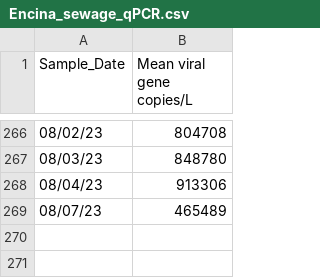
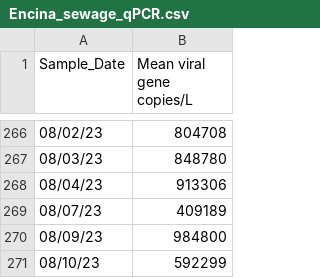
Before and after one commit to andersen-lab/SARS-CoV-2_WasteWater_San-Diego, a CSV file: Encina_sewage_qPCR.csv, drawn as a sheet; only a part is shown, gaps mark what is left out.

```diff
--- a/Encina_sewage_qPCR.csv
+++ b/Encina_sewage_qPCR.csv
@@ -268,2 +268,4 @@ Sample_Date,Mean viral gene copies/L
 08/04/23,913306
-08/07/23,465489
+08/07/23,409189
+08/09/23,984800
+08/10/23,592299
```
Also changed, not shown: PointLoma_sewage_qPCR.csv.
